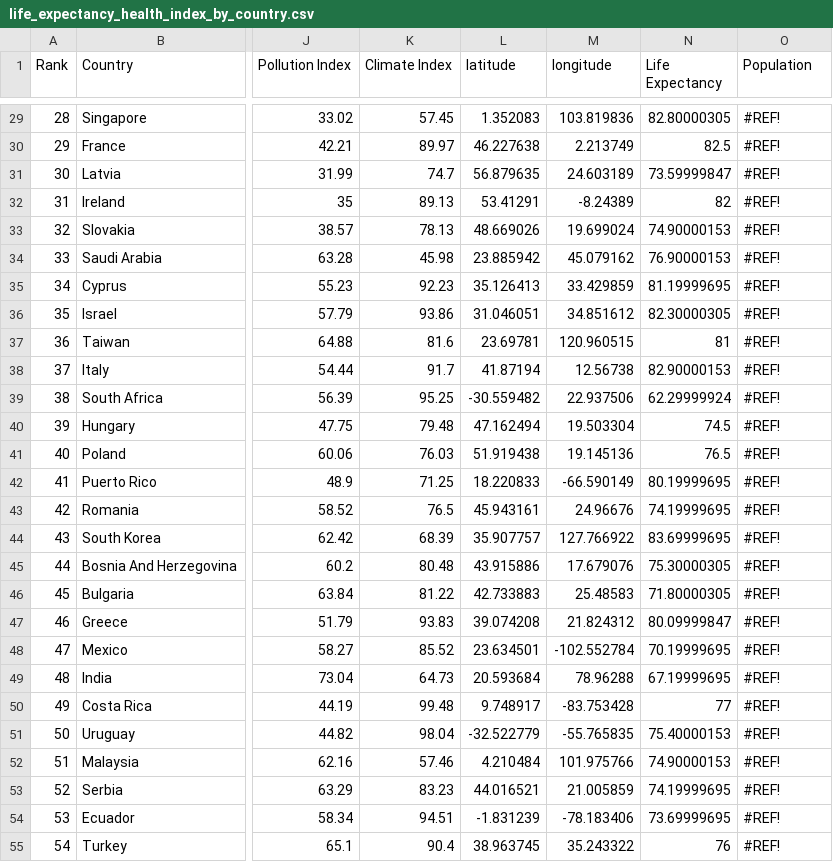
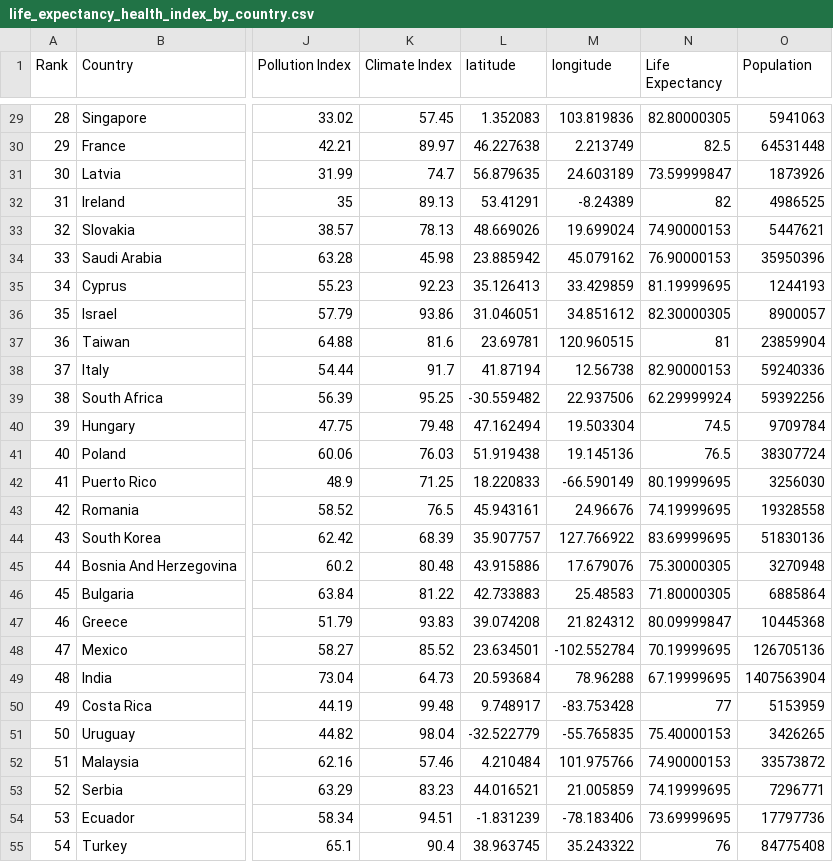
Before and after one commit to riaraghani/visualisation02, a CSV file: data/life_expectancy_health_index_by_country.csv, drawn as a sheet; only a part is shown, gaps mark what is left out; the diff covers the shown part only; the diff names each change by its address in the sheet, - before the commit and + after, or states it on an @@ line.

```diff
--- a/data/life_expectancy_health_index_by_country.csv
+++ b/data/life_expectancy_health_index_by_country.csv
-O29 (Population): #REF!
+O29 (Population): 5941063
-O30 (Population): #REF!
+O30 (Population): 64531448
-O31 (Population): #REF!
+O31 (Population): 1873926
-O32 (Population): #REF!
+O32 (Population): 4986525
-O33 (Population): #REF!
+O33 (Population): 5447621
-O34 (Population): #REF!
+O34 (Population): 35950396
-O35 (Population): #REF!
+O35 (Population): 1244193
-O36 (Population): #REF!
+O36 (Population): 8900057
-O37 (Population): #REF!
+O37 (Population): 23859904
-O38 (Population): #REF!
+O38 (Population): 59240336
-O39 (Population): #REF!
+O39 (Population): 59392256
-O40 (Population): #REF!
+O40 (Population): 9709784
-O41 (Population): #REF!
+O41 (Population): 38307724
-O42 (Population): #REF!
+O42 (Population): 3256030
-O43 (Population): #REF!
+O43 (Population): 19328558
-O44 (Population): #REF!
+O44 (Population): 51830136
-O45 (Population): #REF!
+O45 (Population): 3270948
-O46 (Population): #REF!
+O46 (Population): 6885864
-O47 (Population): #REF!
+O47 (Population): 10445368
-O48 (Population): #REF!
+O48 (Population): 126705136
-O49 (Population): #REF!
+O49 (Population): 1407563904
-O50 (Population): #REF!
+O50 (Population): 5153959
-O51 (Population): #REF!
+O51 (Population): 3426265
-O52 (Population): #REF!
+O52 (Population): 33573872
-O53 (Population): #REF!
+O53 (Population): 7296771
-O54 (Population): #REF!
+O54 (Population): 17797736
-O55 (Population): #REF!
+O55 (Population): 84775408
```
Also changed, not shown: 60 edited cells elsewhere in this file.
